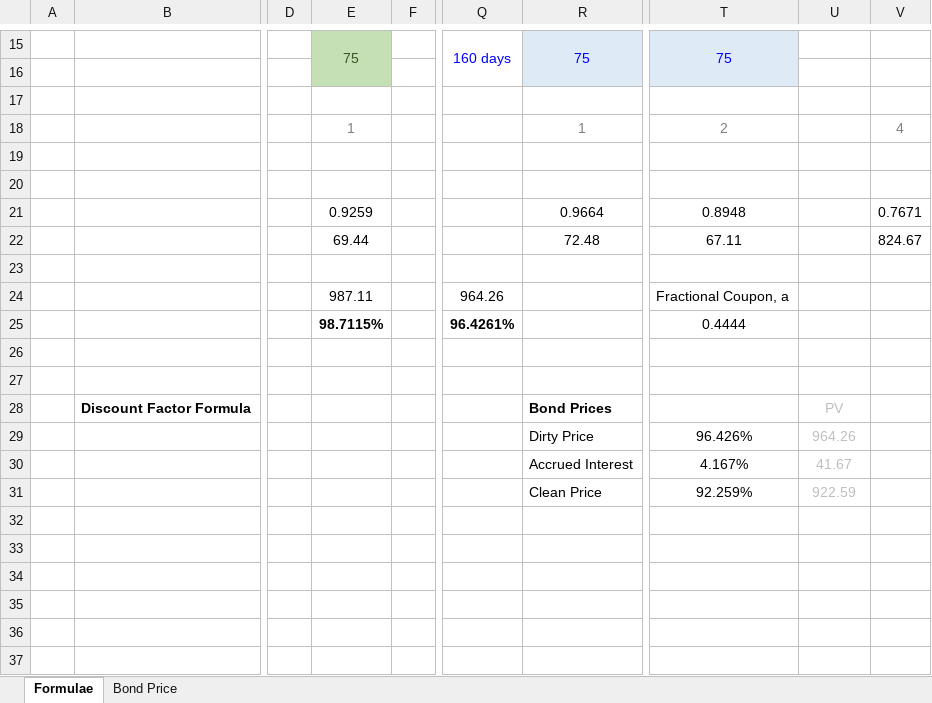
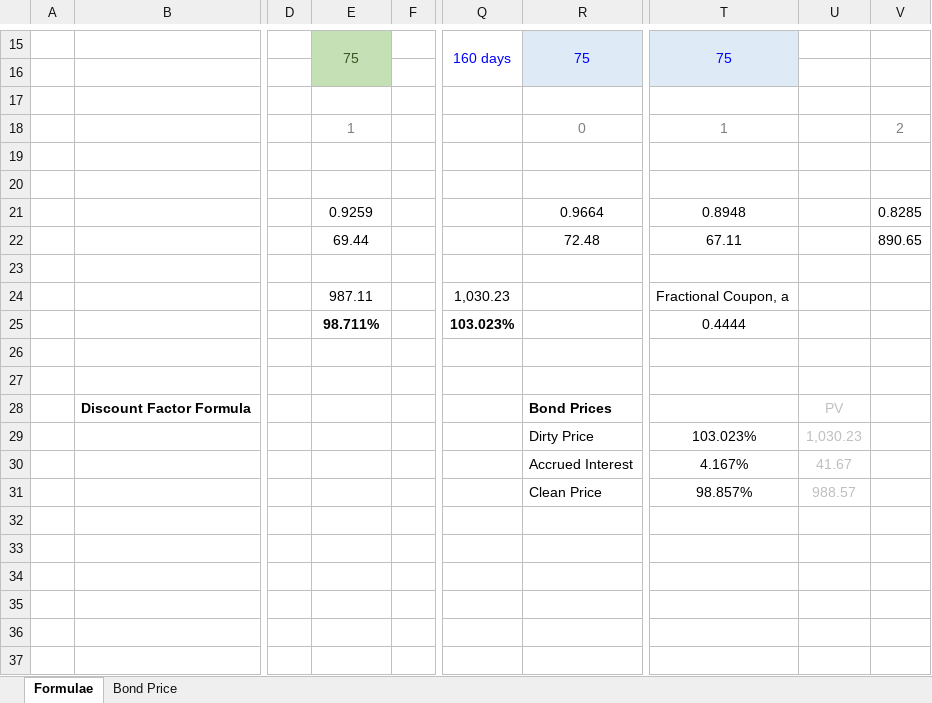
Before and after one commit to nburgessx/Papers, an Excel workbook: BondPrice/BondPrice.xlsm, sheet Formulae, drawn as a sheet; only a part is shown, gaps mark what is left out; values as stored, in another font and other column widths than the file's, no borders; charts and pictures not drawn; removed rows and columns are numbered as before the commit, all else as after; rows hold the shown columns only; the diff names each change by its address in the sheet, - before the commit and + after, or states it on an @@ line.

Commit message:
Updating Bond Paper

```diff
--- a/BondPrice/BondPrice.xlsm (sheet Formulae)
+++ b/BondPrice/BondPrice.xlsm (sheet Formulae)
-R18: 1
+R18: 0
-T18: 2
+T18: 1
-V18: 4
+V18: 2
-V21: 0.7671
+V21: 0.8285
-V22: 824.67
+V22: 890.65
-Q24: 964.26
+Q24: 1,030.23
-E25: 98.7115%
+E25: 98.711%
-Q25: 96.4261%
+Q25: 103.023%
-T29: 96.426%
+T29: 103.023%
-U29: 964.26
+U29: 1,030.23
-row 31:  |  |  |  |  |  | Clean Price | 92.259% | 922.59
+row 31:  |  |  |  |  |  | Clean Price | 98.857% | 988.57
```
Also changed, not shown: formulas that keep their value, 1 other file.
